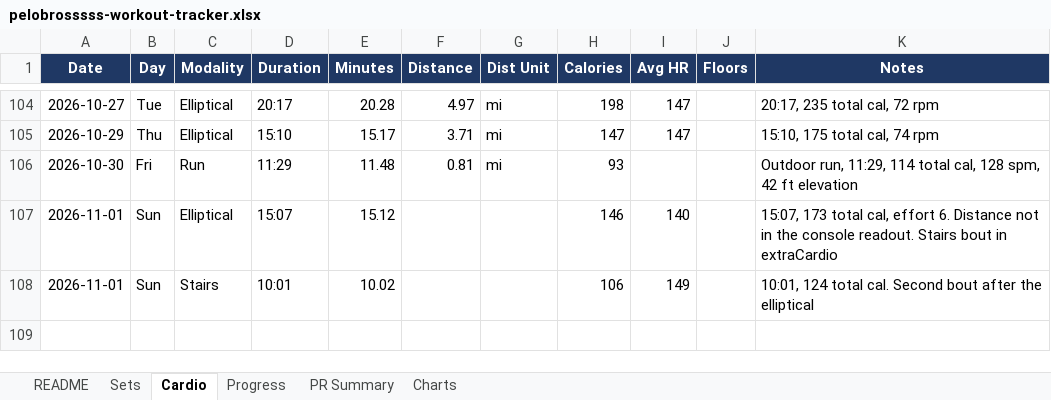
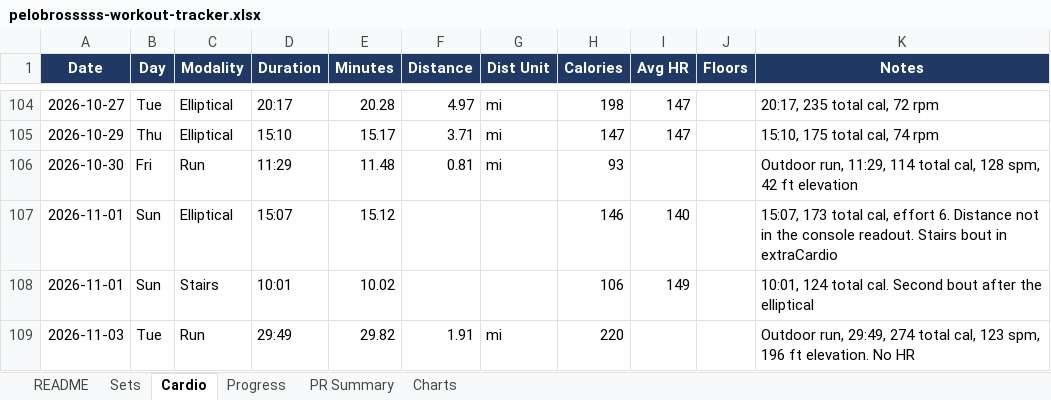
Before and after one commit to mike2002w/Pelobrossss, an Excel workbook: exports/pelobrosssss-workout-tracker.xlsx, sheet Cardio, drawn as a sheet; only a part is shown, gaps mark what is left out; values as stored, in another font and other column widths than the file's, no borders; the diff names each change by its address in the sheet, - before the commit and + after, or states it on an @@ line.

```diff
--- a/exports/pelobrosssss-workout-tracker.xlsx (sheet Cardio)
+++ b/exports/pelobrosssss-workout-tracker.xlsx (sheet Cardio)
+row 109: 2026-11-03 | Tue | Run | 29:49 | 29.82 | 1.91 | mi | 220 |  |  | Outdoor run, 29:49, 274 total cal, 123 spm, 196 ft elevation. No HR
```
Also changed, not shown: sheet Sets, sheet Progress, 3 other files.
